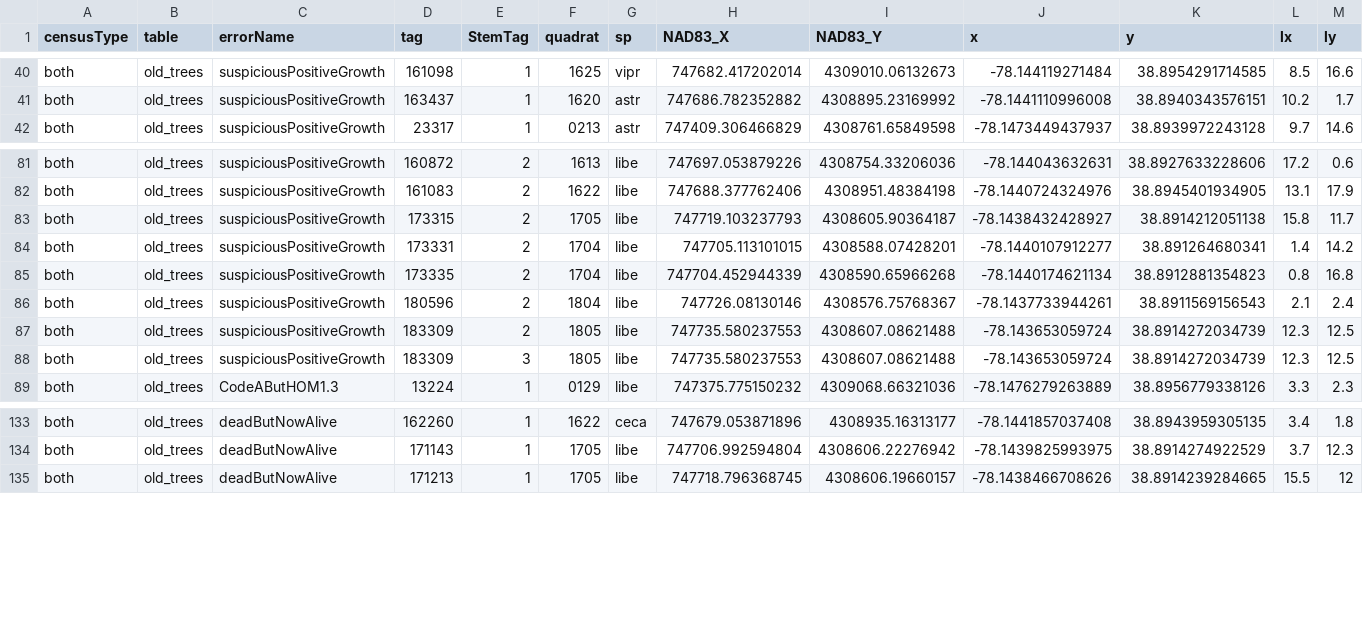
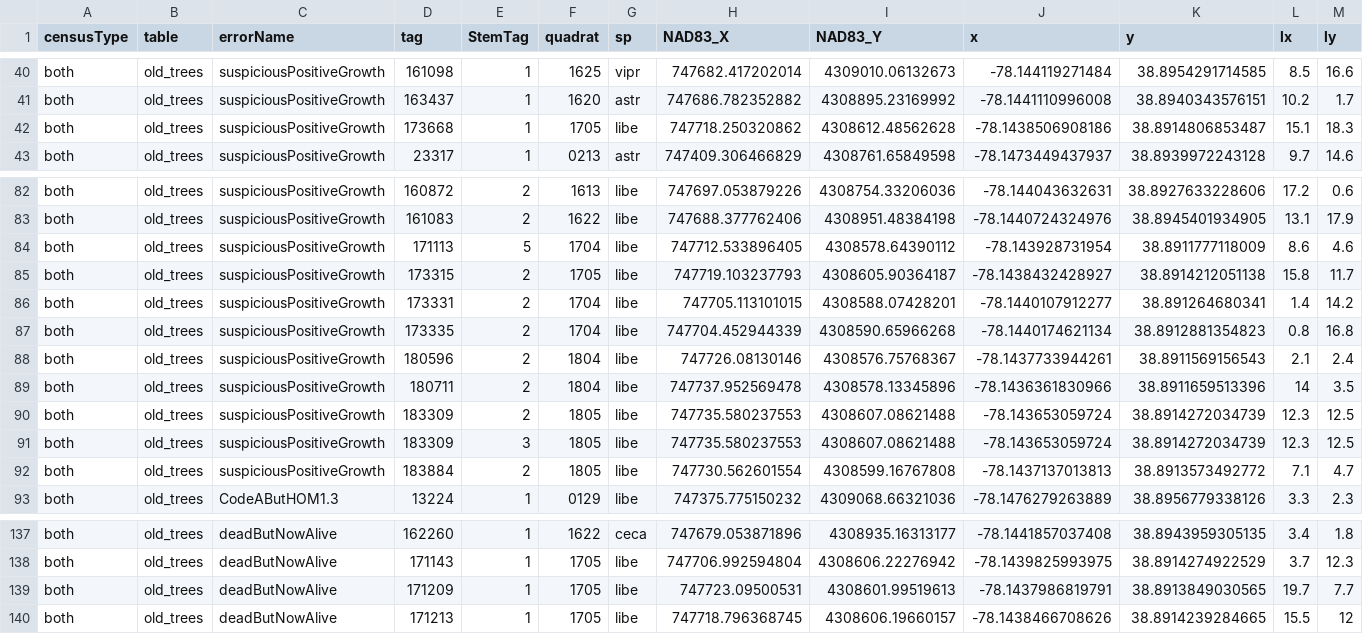
Before and after one commit to SCBI-ForestGEO/2023census, a CSV file: QAQC_reports/allWarnings.csv, drawn as a sheet; only a part is shown, gaps mark what is left out; rows hold the shown columns only; the diff names each change by its address in the sheet, - before the commit and + after, or states it on an @@ line.

```diff
--- a/QAQC_reports/allWarnings.csv
+++ b/QAQC_reports/allWarnings.csv
+row 42: both | old_trees | suspiciousPositiveGrowth | 173668 | 1 | 1705 | libe | 747718.250320862 | 4308612.48562628 | -78.1438506908186 | 38.8914806853487 | 15.1 | 18.3
+row 84: both | old_trees | suspiciousPositiveGrowth | 171113 | 5 | 1704 | libe | 747712.533896405 | 4308578.64390112 | -78.143928731954 | 38.8911777118009 | 8.6 | 4.6
+row 89: both | old_trees | suspiciousPositiveGrowth | 180711 | 2 | 1804 | libe | 747737.952569478 | 4308578.13345896 | -78.1436361830966 | 38.8911659513396 | 14 | 3.5
+row 92: both | old_trees | suspiciousPositiveGrowth | 183884 | 2 | 1805 | libe | 747730.562601554 | 4308599.16767808 | -78.1437137013813 | 38.8913573492772 | 7.1 | 4.7
+row 139: both | old_trees | deadButNowAlive | 171209 | 1 | 1705 | libe | 747723.09500531 | 4308601.99519613 | -78.1437986819791 | 38.8913849030565 | 19.7 | 7.7
```
Also changed, not shown: QAQC_reports/quadErrorSummary.csv, QAQC_reports/quadErrorTable.csv, 6 other files.
